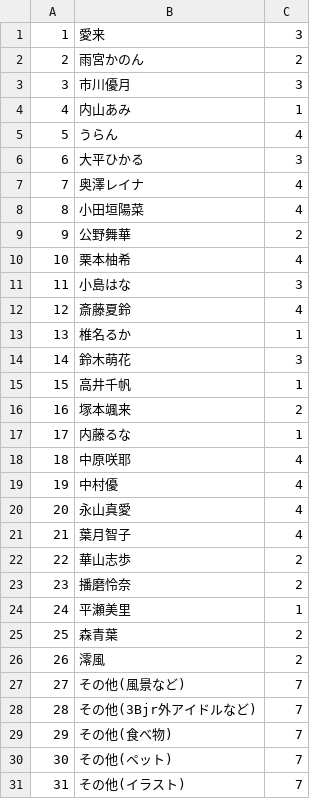
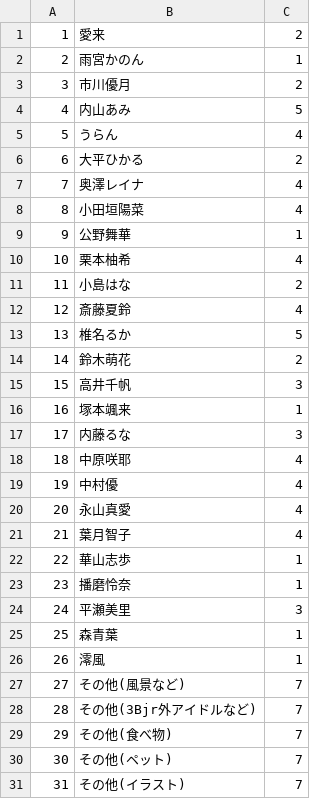
Before and after one commit to schwarzritter09/sanbee-blog-photo, a CSV file: db/member.csv, drawn as a sheet.

```diff
--- a/db/member.csv
+++ b/db/member.csv
@@ -1,18 +1,18 @@
-1,愛来,3
-2,雨宮かのん,2
-3,市川優月,3
-4,内山あみ,1
+1,愛来,2
+2,雨宮かのん,1
+3,市川優月,2
+4,内山あみ,5
 5,うらん,4
-6,大平ひかる,3
+6,大平ひかる,2
 7,奥澤レイナ,4
 8,小田垣陽菜,4
-9,公野舞華,2
+9,公野舞華,1
 10,栗本柚希,4
-11,小島はな,3
+11,小島はな,2
 12,斎藤夏鈴,4
-13,椎名るか,1
-14,鈴木萌花,3
-15,高井千帆,1
-16,塚本颯来,2
-17,内藤るな,1
+13,椎名るか,5
+14,鈴木萌花,2
+15,高井千帆,3
+16,塚本颯来,1
+17,内藤るな,3
 18,中原咲耶,4
@@ -21,7 +21,7 @@
 21,葉月智子,4
-22,華山志歩,2
-23,播磨怜奈,2
-24,平瀬美里,1
-25,森青葉,2
-26,澪風,2
+22,華山志歩,1
+23,播磨怜奈,1
+24,平瀬美里,3
+25,森青葉,1
+26,澪風,1
 27,その他(風景など),7
```
Also changed, not shown: 1 other file.
